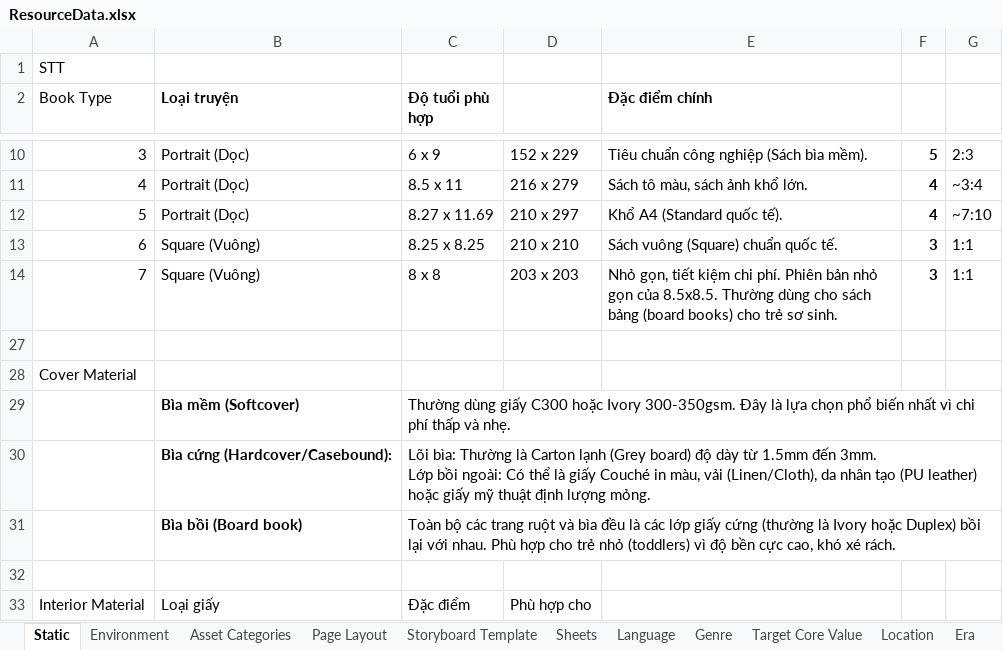
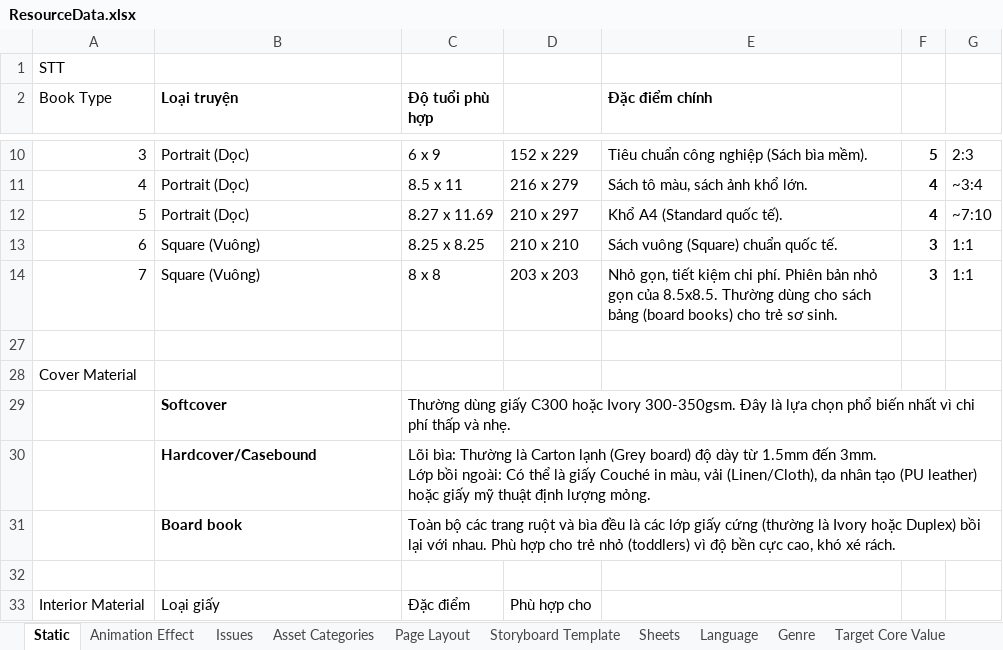
Before and after one commit to hacker1002/ai-storybook-design, an Excel workbook: ResourceData.xlsx, sheet Static, drawn as a sheet; only a part is shown, gaps mark what is left out; values as stored, in another font and other column widths than the file's, no borders; charts and pictures not drawn; the diff names each change by its address in the sheet, - before the commit and + after, or states it on an @@ line.

Commit message:
docs: update database schema - rename flags to issues, add animation effects
- Rename Flags table to Issues
- Update issues.type to 1-15 specific issue types with reference table
- Update issues.status to 0: not_fixed, 1: fixed, 2: skipped
- Move animation effect properties (delay, duration, loop) inside effect object
- Add effect.amount and effect.direction fields
- Update effect.type to numeric 1-27 with Animation Effect Types reference table
- Update DB-CHANGELOG with migration entry

```diff
--- a/ResourceData.xlsx (sheet Static)
+++ b/ResourceData.xlsx (sheet Static)
-sheet tab: Environment
+sheet tab: Animation Effect
+sheet tab: Issues
-B29 (Loại truyện): Bìa mềm (Softcover)
+B29 (Loại truyện): Softcover
-B30 (Loại truyện): Bìa cứng (Hardcover/Casebound):
+B30 (Loại truyện): Hardcover/Casebound
-B31 (Loại truyện): Bìa bồi (Board book)
+B31 (Loại truyện): Board book
```
Also changed, not shown: sheet Animation Effect, sheet Asset Categories, hidden cells, charts or pictures, CoreDB.xlsx, 2 other files.
